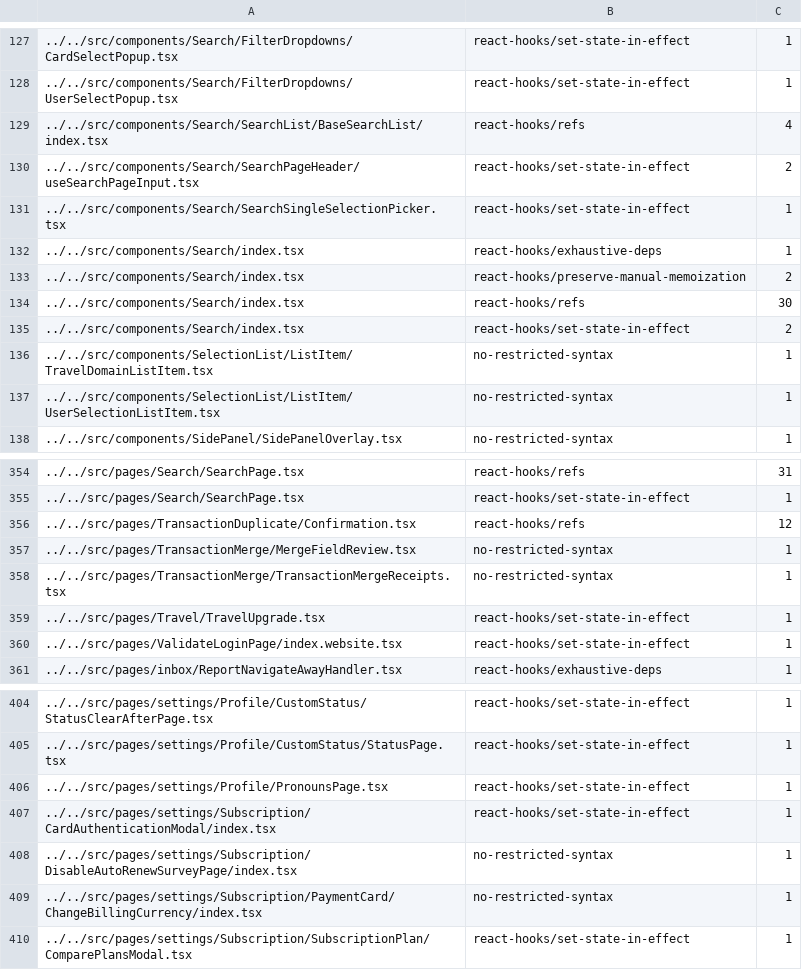
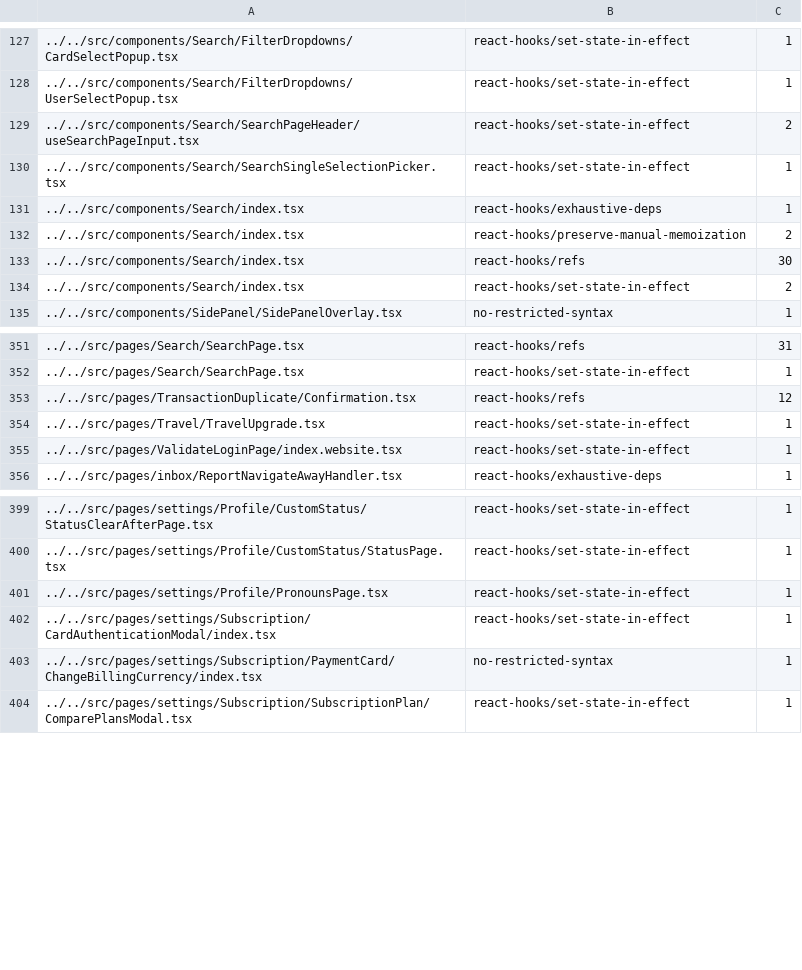
Before and after one commit to steelburn/App, a TSV file: config/eslint/eslint.seatbelt.tsv, drawn as a sheet; only a part is shown, gaps mark what is left out.

Commit message:
Auto-tighten eslint-seatbelt baseline

```diff
--- a/config/eslint/eslint.seatbelt.tsv
+++ b/config/eslint/eslint.seatbelt.tsv
@@ -128,3 +128,2 @@
 "../../src/components/Search/FilterDropdowns/UserSelectPopup.tsx"	"react-hooks/set-state-in-effect"	1
-"../../src/components/Search/SearchList/BaseSearchList/index.tsx"	"react-hooks/refs"	4
 "../../src/components/Search/SearchPageHeader/useSearchPageInput.tsx"	"react-hooks/set-state-in-effect"	2
@@ -135,4 +134,2 @@
 "../../src/components/Search/index.tsx"	"react-hooks/set-state-in-effect"	2
-"../../src/components/SelectionList/ListItem/TravelDomainListItem.tsx"	"no-restricted-syntax"	1
-"../../src/components/SelectionList/ListItem/UserSelectionListItem.tsx"	"no-restricted-syntax"	1
 "../../src/components/SidePanel/SidePanelOverlay.tsx"	"no-restricted-syntax"	1
@@ -356,4 +353,2 @@
 "../../src/pages/TransactionDuplicate/Confirmation.tsx"	"react-hooks/refs"	12
-"../../src/pages/TransactionMerge/MergeFieldReview.tsx"	"no-restricted-syntax"	1
-"../../src/pages/TransactionMerge/TransactionMergeReceipts.tsx"	"no-restricted-syntax"	1
 "../../src/pages/Travel/TravelUpgrade.tsx"	"react-hooks/set-state-in-effect"	1
@@ -407,3 +402,2 @@
 "../../src/pages/settings/Subscription/CardAuthenticationModal/index.tsx"	"react-hooks/set-state-in-effect"	1
-"../../src/pages/settings/Subscription/DisableAutoRenewSurveyPage/index.tsx"	"no-restricted-syntax"	1
 "../../src/pages/settings/Subscription/PaymentCard/ChangeBillingCurrency/index.tsx"	"no-restricted-syntax"	1
```
